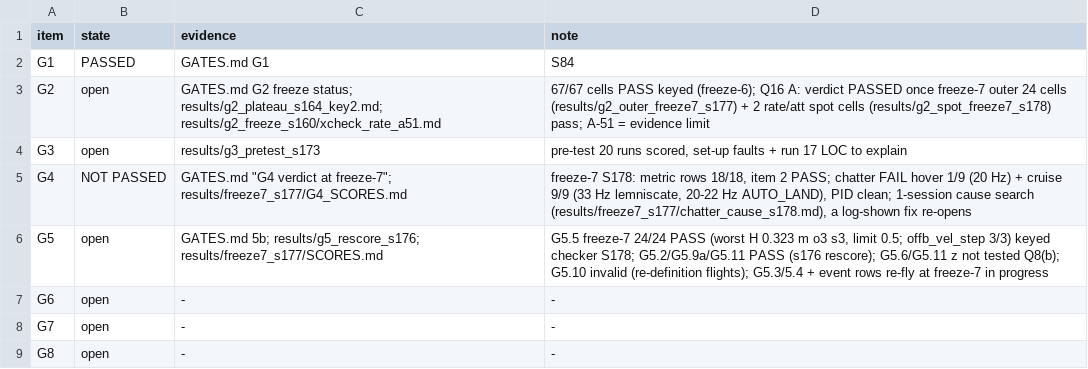
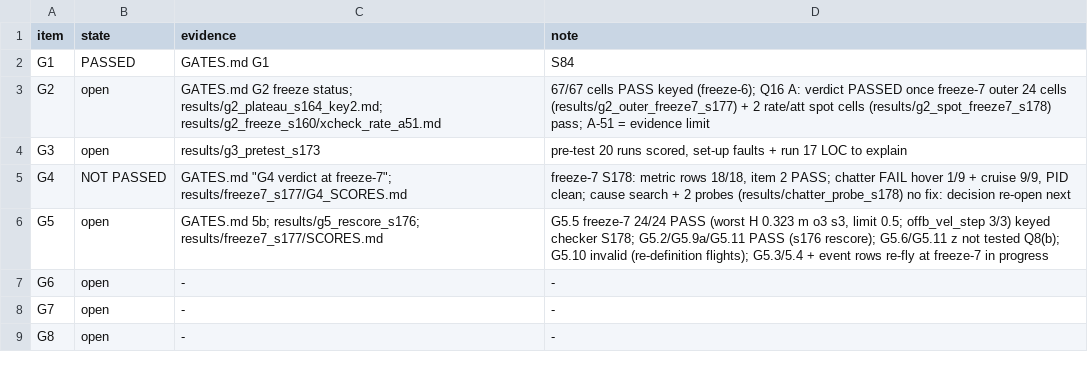
Before and after one commit to AntoineHgo/PX4-Indi, a TSV file: indi_flight/GATE_STATUS.tsv, drawn as a sheet.

```diff
--- a/indi_flight/GATE_STATUS.tsv
+++ b/indi_flight/GATE_STATUS.tsv
@@ -4,3 +4,3 @@ G2	open	GATES.md G2 freeze status; results/g2_plateau_s164_key2.md; results/g2_f
 G3	open	results/g3_pretest_s173	pre-test 20 runs scored, set-up faults + run 17 LOC to explain
-G4	NOT PASSED	GATES.md "G4 verdict at freeze-7"; results/freeze7_s177/G4_SCORES.md	freeze-7 S178: metric rows 18/18, item 2 PASS; chatter FAIL hover 1/9 (20 Hz) + cruise 9/9 (33 Hz lemniscate, 20-22 Hz AUTO_LAND), PID clean; 1-session cause search (results/freeze7_s177/chatter_cause_s178.md), a log-shown fix re-opens
+G4	NOT PASSED	GATES.md "G4 verdict at freeze-7"; results/freeze7_s177/G4_SCORES.md	freeze-7 S178: metric rows 18/18, item 2 PASS; chatter FAIL hover 1/9 + cruise 9/9, PID clean; cause search + 2 probes (results/chatter_probe_s178) no fix: decision re-open next
 G5	open	GATES.md 5b; results/g5_rescore_s176; results/freeze7_s177/SCORES.md	G5.5 freeze-7 24/24 PASS (worst H 0.323 m o3 s3, limit 0.5; offb_vel_step 3/3) keyed checker S178; G5.2/G5.9a/G5.11 PASS (s176 rescore); G5.6/G5.11 z not tested Q8(b); G5.10 invalid (re-definition flights); G5.3/5.4 + event rows re-fly at freeze-7 in progress
```
Also changed, not shown: 2 other files.
